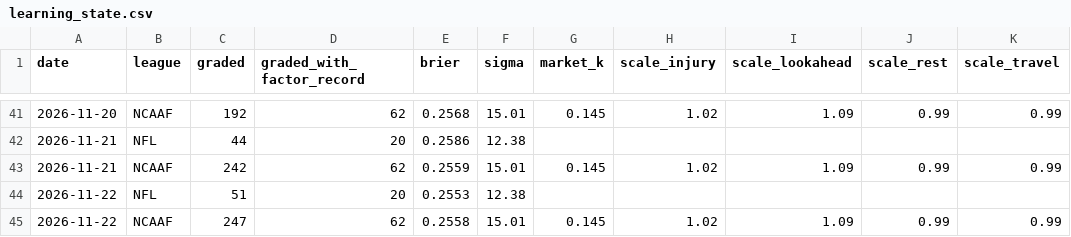
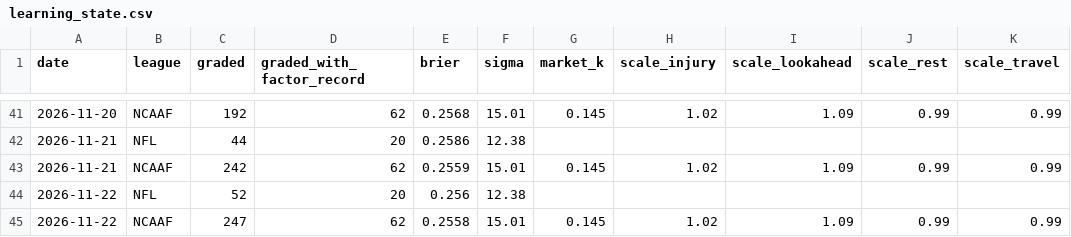
Before and after one commit to Fluff421/custom-claude-skills, a CSV file: signal-desk/intelligence/learning_state.csv, drawn as a sheet; only a part is shown, gaps mark what is left out; the diff names each change by its address in the sheet, - before the commit and + after, or states it on an @@ line.

```diff
--- a/signal-desk/intelligence/learning_state.csv
+++ b/signal-desk/intelligence/learning_state.csv
-C44 (graded): 51
+C44 (graded): 52
-E44 (brier): 0.2553
+E44 (brier): 0.256
```
Also changed, not shown: signal-desk/data/graded_picks.csv, 16 other files.
